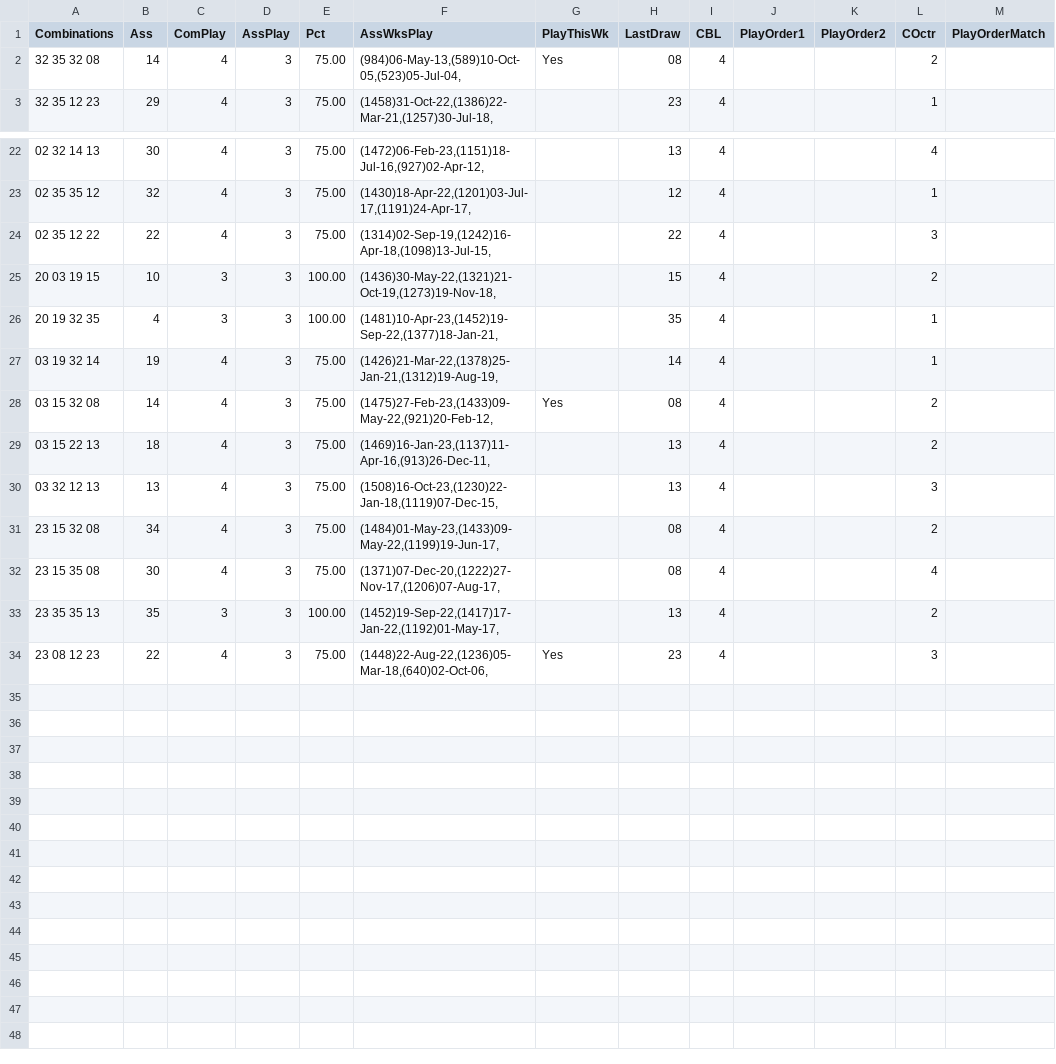
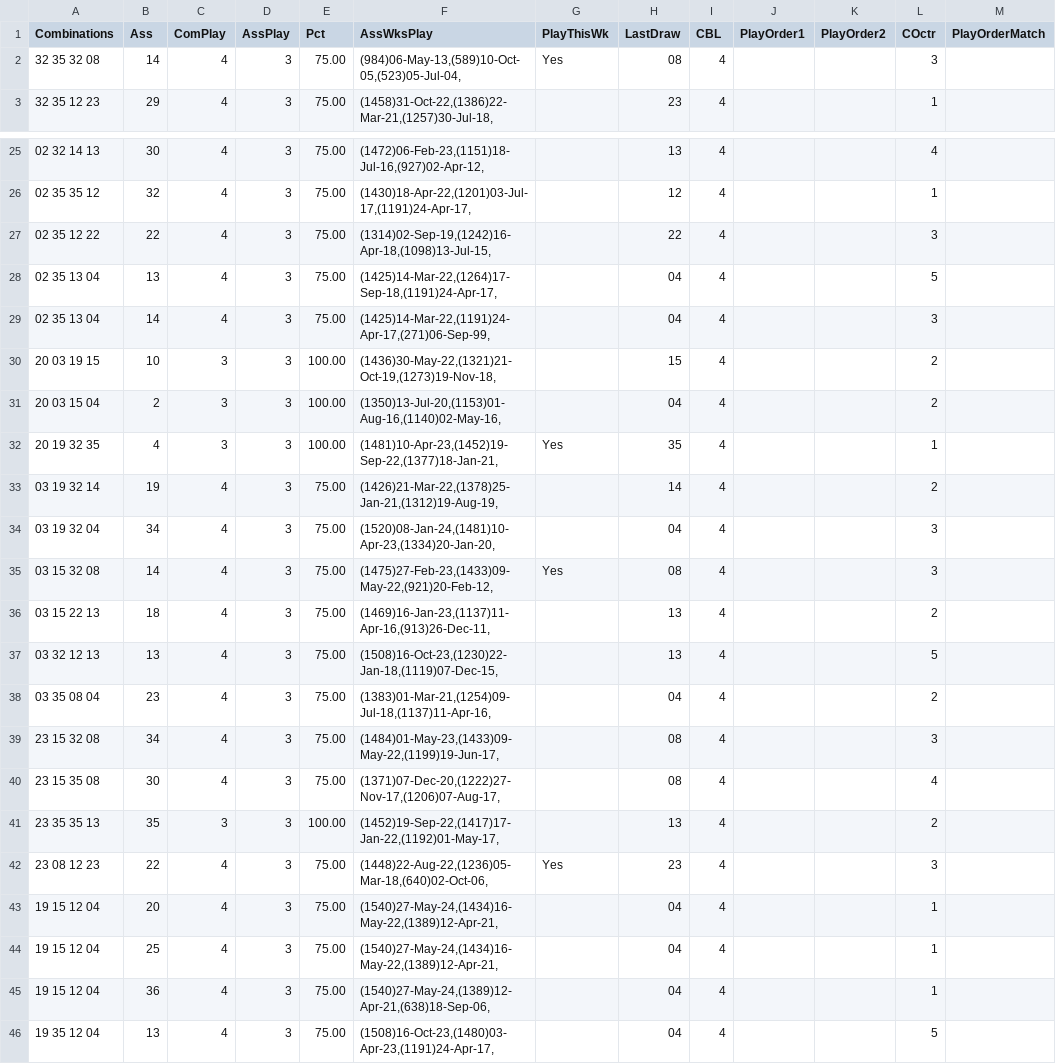
Before and after one commit to csnlcbtt/wix, a CSV file: csv/pwwkass.csv, drawn as a sheet; only a part is shown, gaps mark what is left out; the diff covers the shown part only.

```diff
--- a/csv/pwwkass.csv
+++ b/csv/pwwkass.csv
@@ -1,3 +1,3 @@
 "Combinations","Ass","ComPlay","AssPlay","Pct","AssWksPlay","PlayThisWk","LastDraw","CBL","PlayOrder1","PlayOrder2","COctr","PlayOrderMatch"
-"32 35 32 08",14,4,3,75.00,"(984)06-May-13,(589)10-Oct-05,(523)05-Jul-04,","Yes","08",4,,,2,
+"32 35 32 08",14,4,3,75.00,"(984)06-May-13,(589)10-Oct-05,(523)05-Jul-04,","Yes","08",4,,,3,
 "32 35 12 23",29,4,3,75.00,"(1458)31-Oct-22,(1386)22-Mar-21,(1257)30-Jul-18,",,"23",4,,,1,
@@ -24,9 +27,14 @@
 "02 35 12 22",22,4,3,75.00,"(1314)02-Sep-19,(1242)16-Apr-18,(1098)13-Jul-15,",,"22",4,,,3,
+"02 35 13 04",13,4,3,75.00,"(1425)14-Mar-22,(1264)17-Sep-18,(1191)24-Apr-17,",,"04",4,,,5,
+"02 35 13 04",14,4,3,75.00,"(1425)14-Mar-22,(1191)24-Apr-17,(271)06-Sep-99,",,"04",4,,,3,
 "20 03 19 15",10,3,3,100.00,"(1436)30-May-22,(1321)21-Oct-19,(1273)19-Nov-18,",,"15",4,,,2,
-"20 19 32 35",4,3,3,100.00,"(1481)10-Apr-23,(1452)19-Sep-22,(1377)18-Jan-21,",,"35",4,,,1,
-"03 19 32 14",19,4,3,75.00,"(1426)21-Mar-22,(1378)25-Jan-21,(1312)19-Aug-19,",,"14",4,,,1,
-"03 15 32 08",14,4,3,75.00,"(1475)27-Feb-23,(1433)09-May-22,(921)20-Feb-12,","Yes","08",4,,,2,
+"20 03 15 04",2,3,3,100.00,"(1350)13-Jul-20,(1153)01-Aug-16,(1140)02-May-16,",,"04",4,,,2,
+"20 19 32 35",4,3,3,100.00,"(1481)10-Apr-23,(1452)19-Sep-22,(1377)18-Jan-21,","Yes","35",4,,,1,
+"03 19 32 14",19,4,3,75.00,"(1426)21-Mar-22,(1378)25-Jan-21,(1312)19-Aug-19,",,"14",4,,,2,
+"03 19 32 04",34,4,3,75.00,"(1520)08-Jan-24,(1481)10-Apr-23,(1334)20-Jan-20,",,"04",4,,,3,
+"03 15 32 08",14,4,3,75.00,"(1475)27-Feb-23,(1433)09-May-22,(921)20-Feb-12,","Yes","08",4,,,3,
 "03 15 22 13",18,4,3,75.00,"(1469)16-Jan-23,(1137)11-Apr-16,(913)26-Dec-11,",,"13",4,,,2,
-"03 32 12 13",13,4,3,75.00,"(1508)16-Oct-23,(1230)22-Jan-18,(1119)07-Dec-15,",,"13",4,,,3,
-"23 15 32 08",34,4,3,75.00,"(1484)01-May-23,(1433)09-May-22,(1199)19-Jun-17,",,"08",4,,,2,
+"03 32 12 13",13,4,3,75.00,"(1508)16-Oct-23,(1230)22-Jan-18,(1119)07-Dec-15,",,"13",4,,,5,
+"03 35 08 04",23,4,3,75.00,"(1383)01-Mar-21,(1254)09-Jul-18,(1137)11-Apr-16,",,"04",4,,,2,
+"23 15 32 08",34,4,3,75.00,"(1484)01-May-23,(1433)09-May-22,(1199)19-Jun-17,",,"08",4,,,3,
 "23 15 35 08",30,4,3,75.00,"(1371)07-Dec-20,(1222)27-Nov-17,(1206)07-Aug-17,",,"08",4,,,4,
@@ -34 +42,5 @@
 "23 08 12 23",22,4,3,75.00,"(1448)22-Aug-22,(1236)05-Mar-18,(640)02-Oct-06,","Yes","23",4,,,3,
+"19 15 12 04",20,4,3,75.00,"(1540)27-May-24,(1434)16-May-22,(1389)12-Apr-21,",,"04",4,,,1,
+"19 15 12 04",25,4,3,75.00,"(1540)27-May-24,(1434)16-May-22,(1389)12-Apr-21,",,"04",4,,,1,
+"19 15 12 04",36,4,3,75.00,"(1540)27-May-24,(1389)12-Apr-21,(638)18-Sep-06,",,"04",4,,,1,
+"19 35 12 04",13,4,3,75.00,"(1508)16-Oct-23,(1480)03-Apr-23,(1191)24-Apr-17,",,"04",4,,,5,
```
Also changed, not shown: 3 added rows and 4 edited cells elsewhere in this file, csv/p2hznhist.csv, csv/p2wkass.csv, 46 other files.
